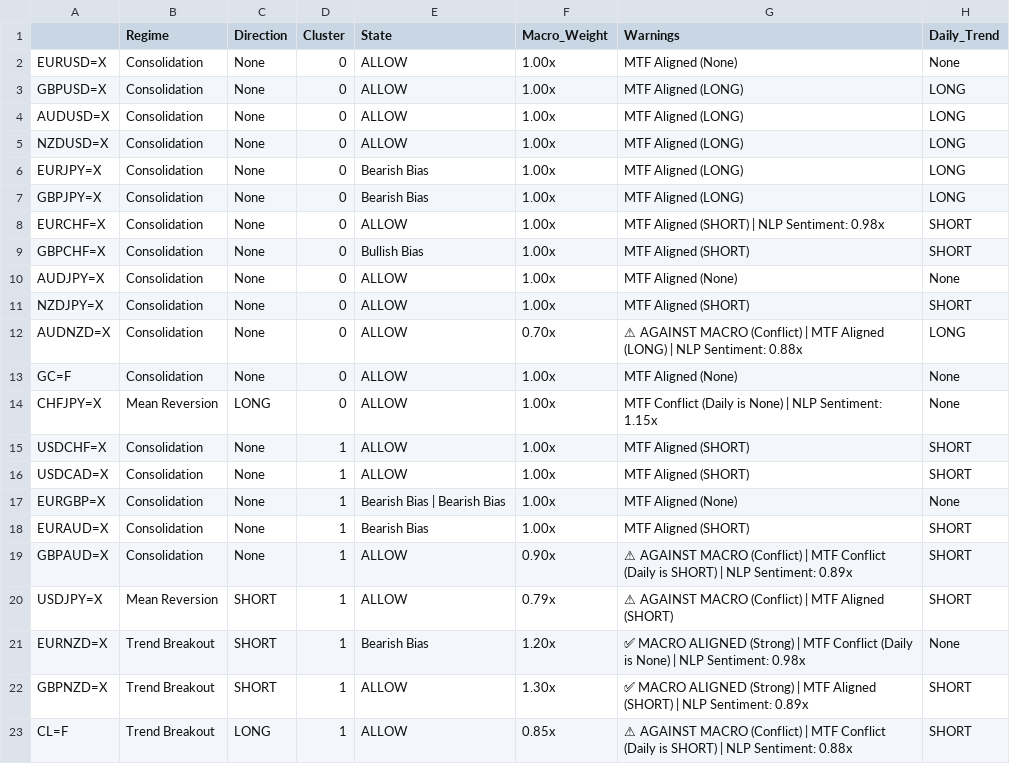
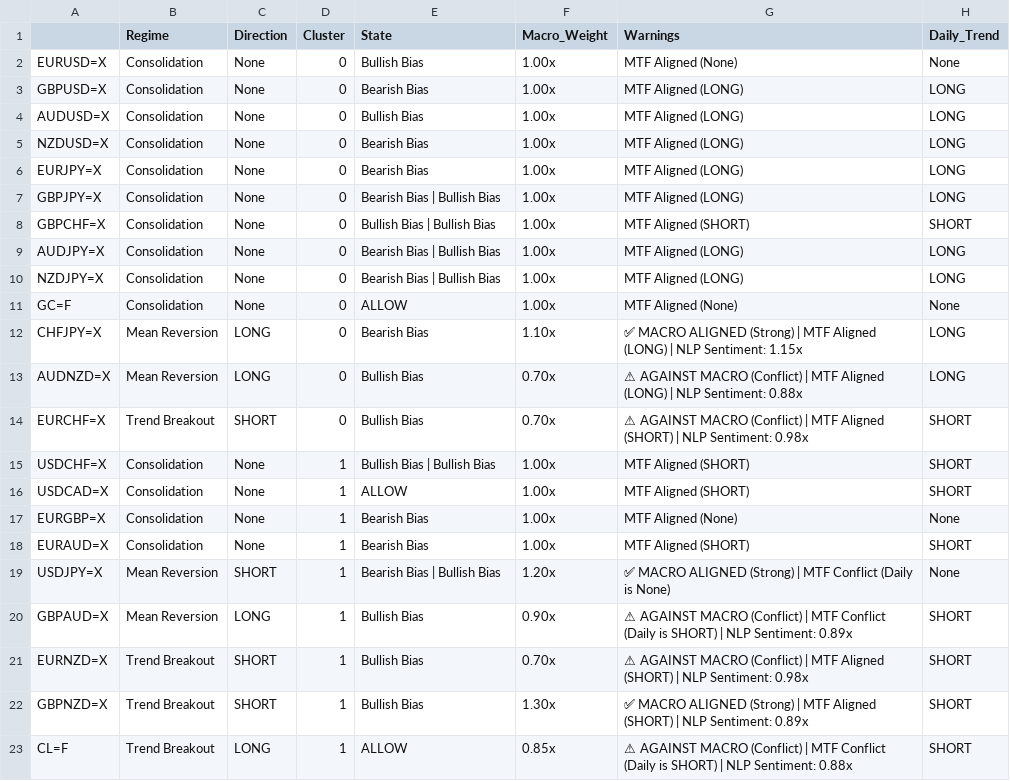
Before and after one commit to victorlemasi/HMM-CODE, a CSV file: analysis_summary.csv, drawn as a sheet; removed rows and columns are numbered as before the commit, all else as after; the diff names each change by its address in the sheet, - before the commit and + after, or states it on an @@ line.

```diff
--- a/analysis_summary.csv
+++ b/analysis_summary.csv
-E2 (State): ALLOW
+E2 (State): Bullish Bias
-E3 (State): ALLOW
+E3 (State): Bearish Bias
-E4 (State): ALLOW
+E4 (State): Bullish Bias
-E5 (State): ALLOW
+E5 (State): Bearish Bias
-E7 (State): Bearish Bias
+E7 (State): Bearish Bias | Bullish Bias
-row 8: EURCHF=X | Consolidation | None | 0 | ALLOW | 1.00x | MTF Aligned (SHORT) | NLP Sentiment: 0.98x | SHORT
-E8 (State): Bullish Bias
+E8 (State): Bullish Bias | Bullish Bias
-E9:E10 (State): ALLOW
+E9:E10 (State): Bearish Bias | Bullish Bias
-G9 (Warnings): MTF Aligned (None)
+G9 (Warnings): MTF Aligned (LONG)
-H9 (Daily_Trend): None
+H9 (Daily_Trend): LONG
-G10 (Warnings): MTF Aligned (SHORT)
+G10 (Warnings): MTF Aligned (LONG)
-H10 (Daily_Trend): SHORT
+H10 (Daily_Trend): LONG
-row 12: AUDNZD=X | Consolidation | None | 0 | ALLOW | 0.70x | ⚠ AGAINST MACRO (Conflict) | MTF Aligned (LONG) | NLP Sentiment: 0.88x | LONG
-E12 (State): ALLOW
+E12 (State): Bearish Bias
-F12 (Macro_Weight): 1.00x
+F12 (Macro_Weight): 1.10x
-G12 (Warnings): MTF Conflict (Daily is None) | NLP…
+G12 (Warnings): ✅ MACRO ALIGNED (Strong) | MTF Aligned (LONG) | NLP…
-H12 (Daily_Trend): None
+H12 (Daily_Trend): LONG
+row 13: AUDNZD=X | Mean Reversion | LONG | 0 | Bullish Bias | 0.70x | ⚠ AGAINST MACRO (Conflict) | MTF Aligned (LONG) | NLP Sentiment: 0.88x | LONG
+row 14: EURCHF=X | Trend Breakout | SHORT | 0 | Bullish Bias | 0.70x | ⚠ AGAINST MACRO (Conflict) | MTF Aligned (SHORT) | NLP Sentiment: 0.98x | SHORT
-E15 (State): ALLOW
+E15 (State): Bullish Bias | Bullish Bias
-E17 (State): Bearish Bias | Bearish Bias
+E17 (State): Bearish Bias
+row 19: USDJPY=X | Mean Reversion | SHORT | 1 | Bearish Bias | Bullish Bias | 1.20x | ✅ MACRO ALIGNED (Strong) | MTF Conflict (Daily is None) | None
-B20 (Regime): Consolidation
+B20 (Regime): Mean Reversion
-C20 (Direction): None
+C20 (Direction): LONG
-E20 (State): ALLOW
+E20 (State): Bullish Bias
-row 20: USDJPY=X | Mean Reversion | SHORT | 1 | ALLOW | 0.79x | ⚠ AGAINST MACRO (Conflict) | MTF Aligned (SHORT) | SHORT
-E21 (State): Bearish Bias
+E21 (State): Bullish Bias
-F21 (Macro_Weight): 1.20x
+F21 (Macro_Weight): 0.70x
-G21 (Warnings): ✅ MACRO ALIGNED (Strong) | MTF Conflict (Daily is None) | NLP…
+G21 (Warnings): ⚠ AGAINST MACRO (Conflict) | MTF Aligned (SHORT) | NLP…
-H21 (Daily_Trend): None
+H21 (Daily_Trend): SHORT
-E22 (State): ALLOW
+E22 (State): Bullish Bias
```
Also changed, not shown: 2 other files.
